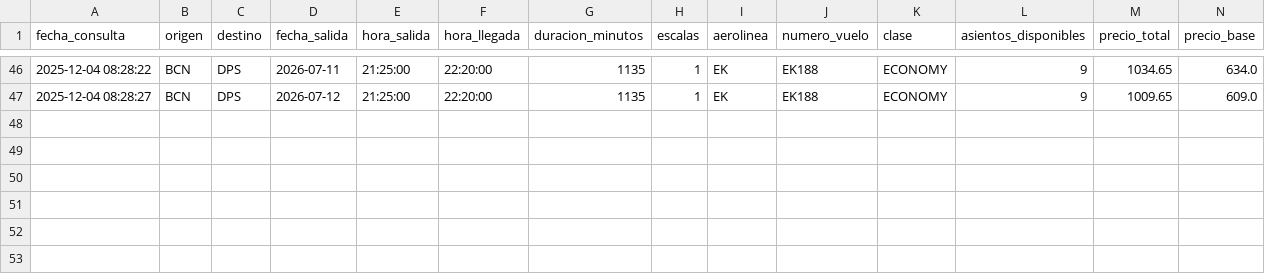
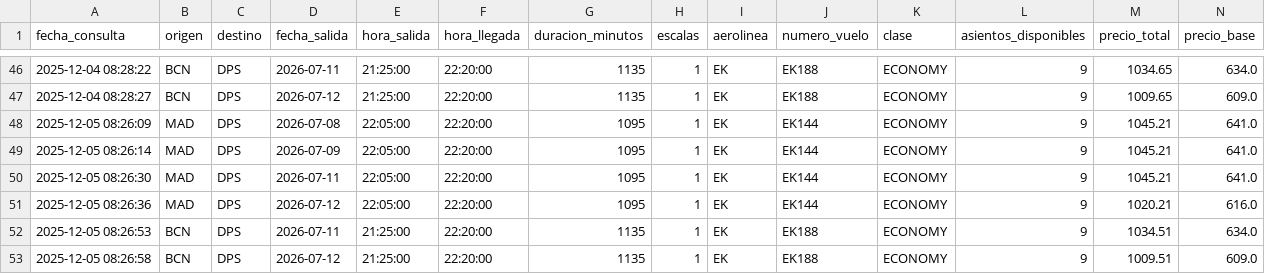
Before and after one commit to gustavintavo8/bot-vuelos-bali, a CSV file: historial_extendido.csv, drawn as a sheet; only a part is shown, gaps mark what is left out; rows hold the shown columns only; the diff names each change by its address in the sheet, - before the commit and + after, or states it on an @@ line.

Commit message:
Actualizar datos extendidos

```diff
--- a/historial_extendido.csv
+++ b/historial_extendido.csv
+row 48: 2025-12-05 08:26:09 | MAD | DPS | 2026-07-08 | 22:05:00 | 22:20:00 | 1095 | 1 | EK | EK144 | ECONOMY | 9 | 1045.21 | 641.0
+row 49: 2025-12-05 08:26:14 | MAD | DPS | 2026-07-09 | 22:05:00 | 22:20:00 | 1095 | 1 | EK | EK144 | ECONOMY | 9 | 1045.21 | 641.0
+row 50: 2025-12-05 08:26:30 | MAD | DPS | 2026-07-11 | 22:05:00 | 22:20:00 | 1095 | 1 | EK | EK144 | ECONOMY | 9 | 1045.21 | 641.0
+row 51: 2025-12-05 08:26:36 | MAD | DPS | 2026-07-12 | 22:05:00 | 22:20:00 | 1095 | 1 | EK | EK144 | ECONOMY | 9 | 1020.21 | 616.0
+row 52: 2025-12-05 08:26:53 | BCN | DPS | 2026-07-11 | 21:25:00 | 22:20:00 | 1135 | 1 | EK | EK188 | ECONOMY | 9 | 1034.51 | 634.0
+row 53: 2025-12-05 08:26:58 | BCN | DPS | 2026-07-12 | 21:25:00 | 22:20:00 | 1135 | 1 | EK | EK188 | ECONOMY | 9 | 1009.51 | 609.0
```
